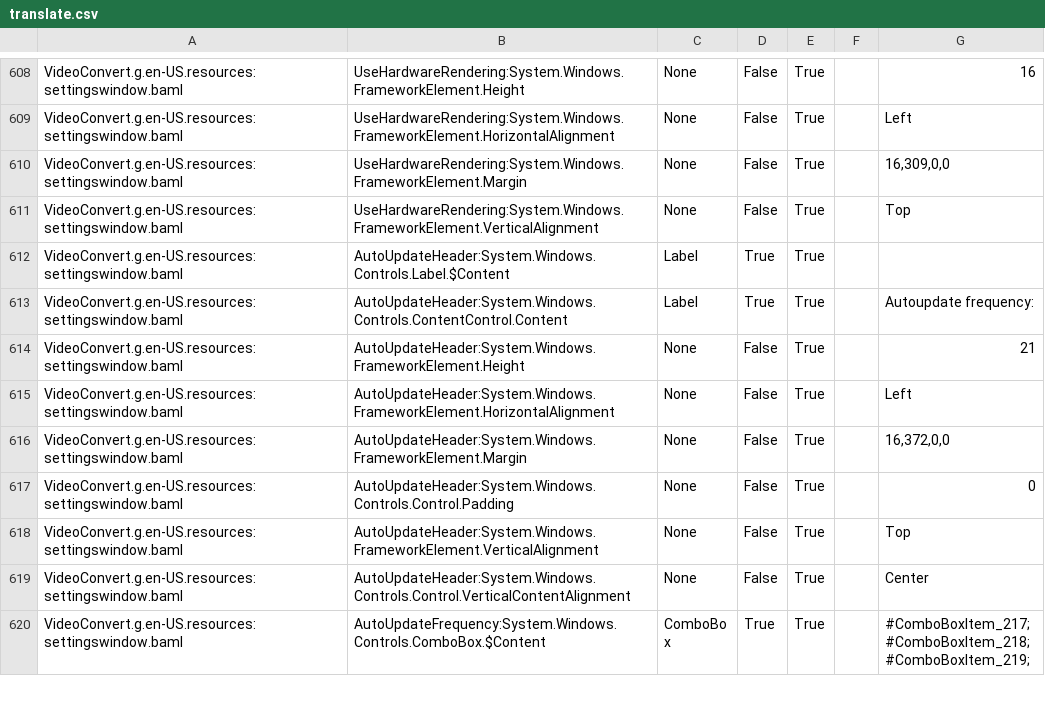
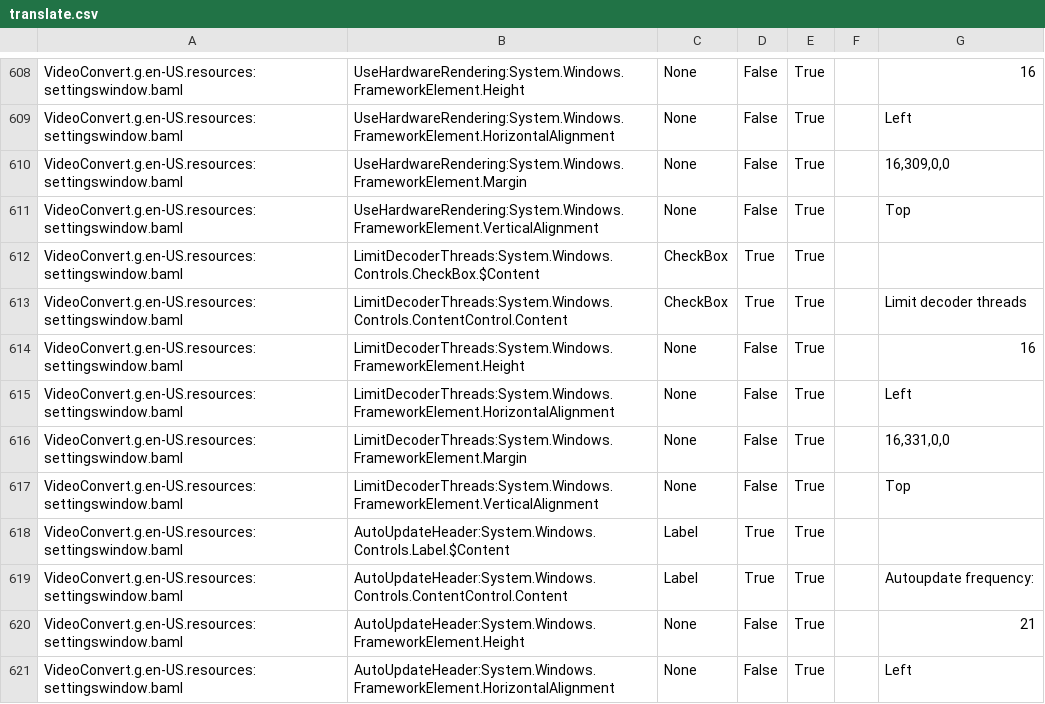
Before and after one commit to UniqProject/VideoConvert, a CSV file: VideoConvert/Translation/translate.csv, drawn as a sheet; only a part is shown, gaps mark what is left out; the shorter side is filled out with more unchanged rows; the diff names each change by its address in the sheet, - before the commit and + after, or states it on an @@ line.

```diff
--- a/VideoConvert/Translation/translate.csv
+++ b/VideoConvert/Translation/translate.csv
+row 612: VideoConvert.g.en-US.resources:settingswindow.baml | LimitDecoderThreads:System.Windows.Controls.CheckBox.$Content | CheckBox | True | True
+row 613: VideoConvert.g.en-US.resources:settingswindow.baml | LimitDecoderThreads:System.Windows.Controls.ContentControl.Content | CheckBox | True | True |  | Limit decoder threads
+row 614: VideoConvert.g.en-US.resources:settingswindow.baml | LimitDecoderThreads:System.Windows.FrameworkElement.Height | None | False | True |  | 16
+row 615: VideoConvert.g.en-US.resources:settingswindow.baml | LimitDecoderThreads:System.Windows.FrameworkElement.HorizontalAlignment | None | False | True |  | Left
+row 616: VideoConvert.g.en-US.resources:settingswindow.baml | LimitDecoderThreads:System.Windows.FrameworkElement.Margin | None | False | True |  | 16,331,0,0
+row 617: VideoConvert.g.en-US.resources:settingswindow.baml | LimitDecoderThreads:System.Windows.FrameworkElement.VerticalAlignment | None | False | True |  | Top
```
Also changed, not shown: VideoConvert/Translation/Translate.de-DE.csv, 1 other file.
